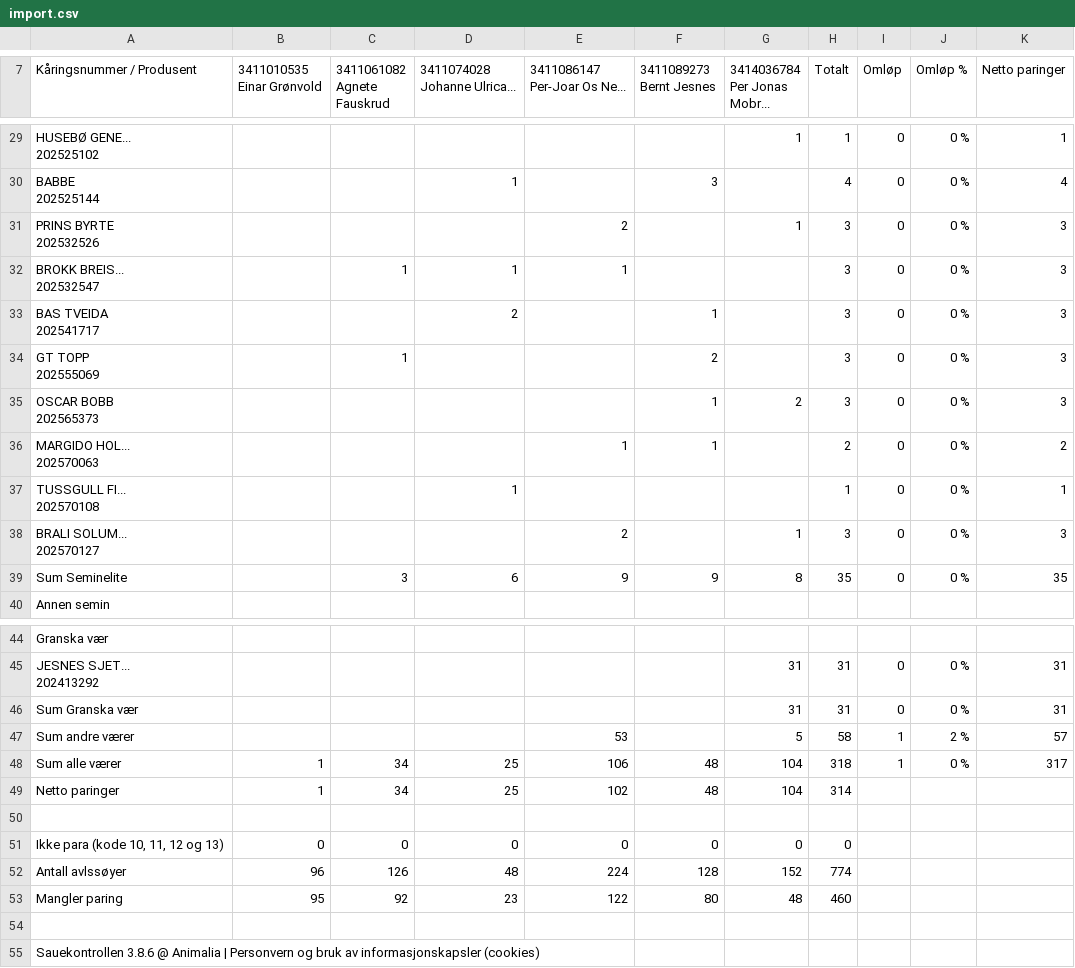
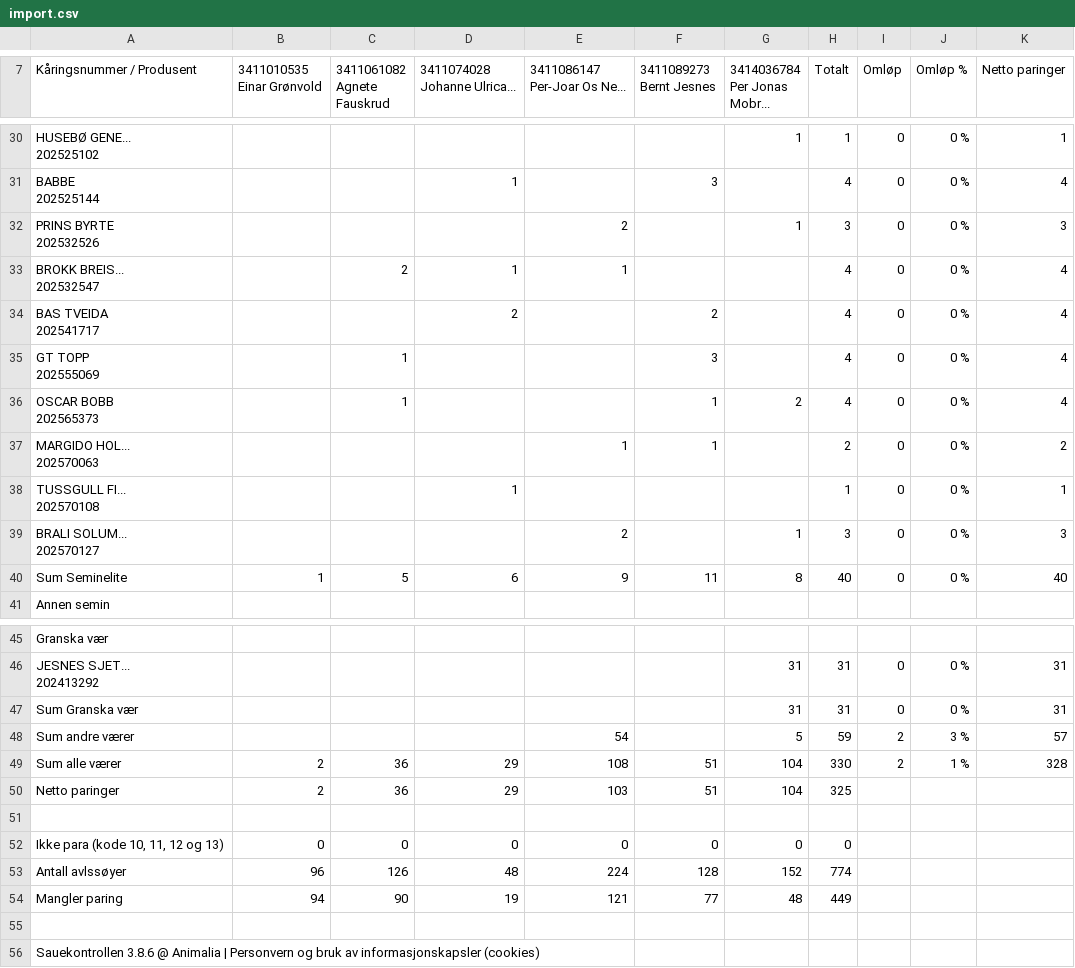
Before and after one commit to Ulla565/vaerring26, a CSV file: import.csv, drawn as a sheet; only a part is shown, gaps mark what is left out; addresses are those after the commit; the diff covers the shown part only; the diff names each change by its address in the sheet, - before the commit and + after, or states it on an @@ line.

Commit message:
Add files via upload

```diff
--- a/import.csv
+++ b/import.csv
-C33 (3411061082 Agnete Fauskrud): 1
+C33 (3411061082 Agnete Fauskrud): 2
-H33:H36 (Totalt): 3
+H33:H36 (Totalt): 4
-K33:K36 (Netto paringer): 3
+K33:K36 (Netto paringer): 4
-F34 (3411089273 Bernt Jesnes): 1
+F34 (3411089273 Bernt Jesnes): 2
-F35 (3411089273 Bernt Jesnes): 2
+F35 (3411089273 Bernt Jesnes): 3
-C36 (3411061082 Agnete Fauskrud): (empty)
+C36 (3411061082 Agnete Fauskrud): 1
-B40 (3411010535 Einar Grønvold): (empty)
+B40 (3411010535 Einar Grønvold): 1
-C40 (3411061082 Agnete Fauskrud): 3
+C40 (3411061082 Agnete Fauskrud): 5
-F40 (3411089273 Bernt Jesnes): 9
+F40 (3411089273 Bernt Jesnes): 11
-H40 (Totalt): 35
+H40 (Totalt): 40
-K40 (Netto paringer): 35
+K40 (Netto paringer): 40
-E48 (3411086147 Per-Joar Os Ne...): 53
+E48 (3411086147 Per-Joar Os Ne...): 54
-H48 (Totalt): 58
+H48 (Totalt): 59
-I48:I49 (Omløp): 1
+I48:I49 (Omløp): 2
-J48 (Omløp %): 2 %
+J48 (Omløp %): 3 %
-B49:B50 (3411010535 Einar Grønvold): 1
+B49:B50 (3411010535 Einar Grønvold): 2
-C49:C50 (3411061082 Agnete Fauskrud): 34
+C49:C50 (3411061082 Agnete Fauskrud): 36
-D49:D50 (3411074028 Johanne Ulrica...): 25
+D49:D50 (3411074028 Johanne Ulrica...): 29
-E49 (3411086147 Per-Joar Os Ne...): 106
+E49 (3411086147 Per-Joar Os Ne...): 108
-F49:F50 (3411089273 Bernt Jesnes): 48
+F49:F50 (3411089273 Bernt Jesnes): 51
-H49 (Totalt): 318
+H49 (Totalt): 330
-J49 (Omløp %): 0 %
+J49 (Omløp %): 1 %
-K49 (Netto paringer): 317
+K49 (Netto paringer): 328
-E50 (3411086147 Per-Joar Os Ne...): 102
+E50 (3411086147 Per-Joar Os Ne...): 103
-H50 (Totalt): 314
+H50 (Totalt): 325
-B54 (3411010535 Einar Grønvold): 95
+B54 (3411010535 Einar Grønvold): 94
-C54 (3411061082 Agnete Fauskrud): 92
+C54 (3411061082 Agnete Fauskrud): 90
-D54 (3411074028 Johanne Ulrica...): 23
+D54 (3411074028 Johanne Ulrica...): 19
-E54 (3411086147 Per-Joar Os Ne...): 122
+E54 (3411086147 Per-Joar Os Ne...): 121
-F54 (3411089273 Bernt Jesnes): 80
+F54 (3411089273 Bernt Jesnes): 77
-H54 (Totalt): 460
+H54 (Totalt): 449
```
Also changed, not shown: 1 added row and 17 edited cells elsewhere in this file.
